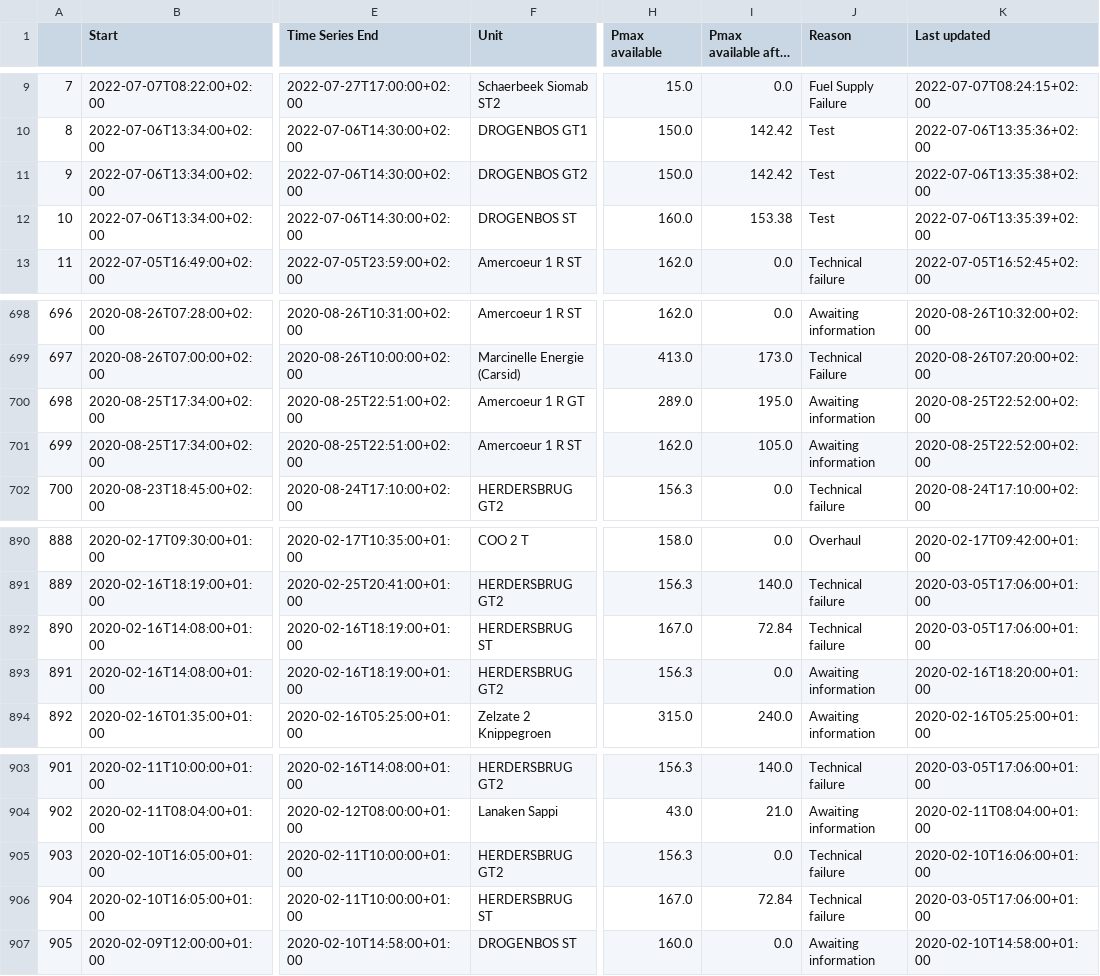
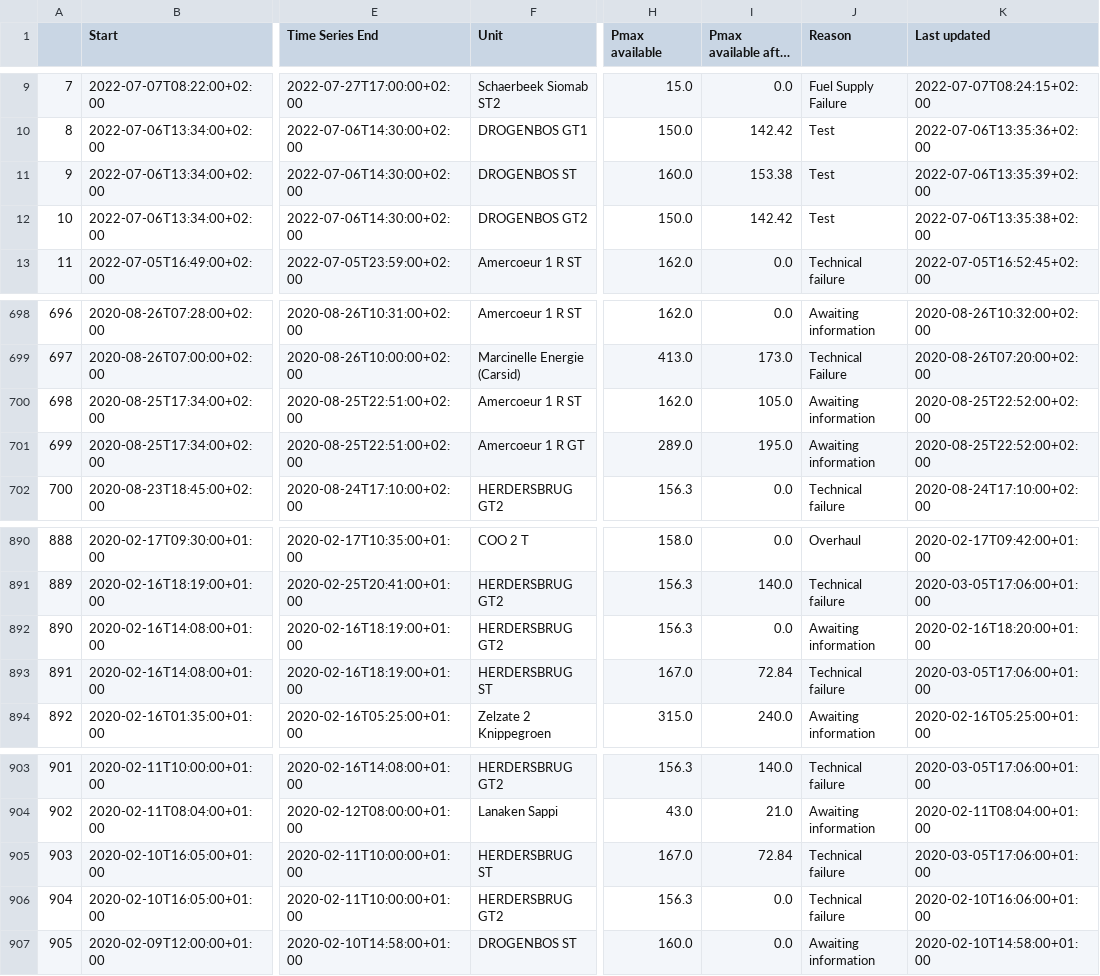
Before and after one commit to journinho/elia-opendata, a CSV file: Unplanned_unavailibilities.csv, drawn as a sheet; only a part is shown, gaps mark what is left out; long unchanged cells end in …; the diff covers the shown part only; the diff names each change by its address in the sheet, - before the commit and + after, or states it on an @@ line.

Commit message:
Latest data: Sat Jul 16 00:32:03 UTC 2022

```diff
--- a/Unplanned_unavailibilities.csv
+++ b/Unplanned_unavailibilities.csv
-F11 (Unit): DROGENBOS GT2
+F11 (Unit): DROGENBOS ST
-H11 (Pmax available): 150.0
+H11 (Pmax available): 160.0
-I11 (Pmax available after the outage): 142.42
+I11 (Pmax available after the outage): 153.38
-K11 (Last updated): 2022-07-06T13:35:38+02:00
+K11 (Last updated): 2022-07-06T13:35:39+02:00
-F12 (Unit): DROGENBOS ST
+F12 (Unit): DROGENBOS GT2
-H12 (Pmax available): 160.0
+H12 (Pmax available): 150.0
-I12 (Pmax available after the outage): 153.38
+I12 (Pmax available after the outage): 142.42
-K12 (Last updated): 2022-07-06T13:35:39+02:00
+K12 (Last updated): 2022-07-06T13:35:38+02:00
-F700 (Unit): Amercoeur 1 R GT
+F700 (Unit): Amercoeur 1 R ST
-H700 (Pmax available): 289.0
+H700 (Pmax available): 162.0
-I700 (Pmax available after the outage): 195.0
+I700 (Pmax available after the outage): 105.0
-F701 (Unit): Amercoeur 1 R ST
+F701 (Unit): Amercoeur 1 R GT
-H701 (Pmax available): 162.0
+H701 (Pmax available): 289.0
-I701 (Pmax available after the outage): 105.0
+I701 (Pmax available after the outage): 195.0
-F892 (Unit): HERDERSBRUG ST
+F892 (Unit): HERDERSBRUG GT2
-H892 (Pmax available): 167.0
+H892 (Pmax available): 156.3
-I892 (Pmax available after the outage): 72.84
+I892 (Pmax available after the outage): 0.0
-J892 (Reason): Technical failure
+J892 (Reason): Awaiting information
-K892 (Last updated): 2020-03-05T17:06:00+01:00
+K892 (Last updated): 2020-02-16T18:20:00+01:00
-F893 (Unit): HERDERSBRUG GT2
+F893 (Unit): HERDERSBRUG ST
-H893 (Pmax available): 156.3
+H893 (Pmax available): 167.0
-I893 (Pmax available after the outage): 0.0
+I893 (Pmax available after the outage): 72.84
-J893 (Reason): Awaiting information
+J893 (Reason): Technical failure
-K893 (Last updated): 2020-02-16T18:20:00+01:00
+K893 (Last updated): 2020-03-05T17:06:00+01:00
-F905 (Unit): HERDERSBRUG GT2
+F905 (Unit): HERDERSBRUG ST
-H905 (Pmax available): 156.3
+H905 (Pmax available): 167.0
-I905 (Pmax available after the outage): 0.0
+I905 (Pmax available after the outage): 72.84
-K905 (Last updated): 2020-02-10T16:06:00+01:00
+K905 (Last updated): 2020-03-05T17:06:00+01:00
-F906 (Unit): HERDERSBRUG ST
+F906 (Unit): HERDERSBRUG GT2
-H906 (Pmax available): 167.0
+H906 (Pmax available): 156.3
-I906 (Pmax available after the outage): 72.84
+I906 (Pmax available after the outage): 0.0
-K906 (Last updated): 2020-03-05T17:06:00+01:00
+K906 (Last updated): 2020-02-10T16:06:00+01:00
```
Also changed, not shown: 48 edited cells elsewhere in this file.
